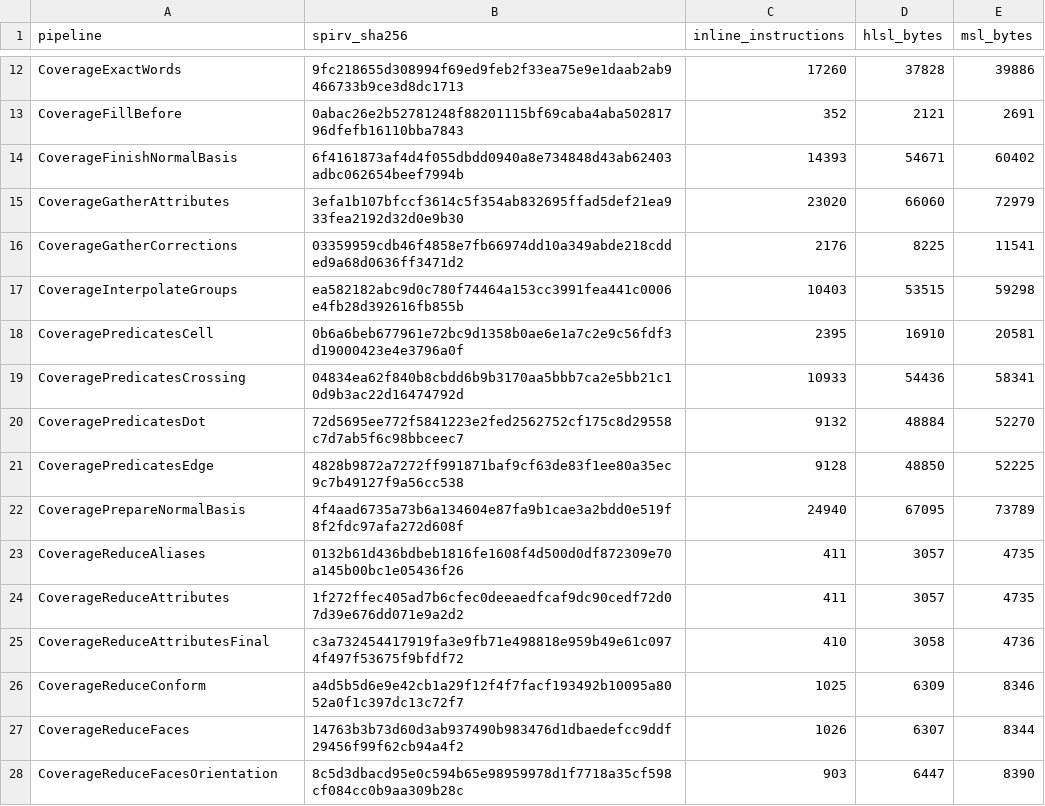
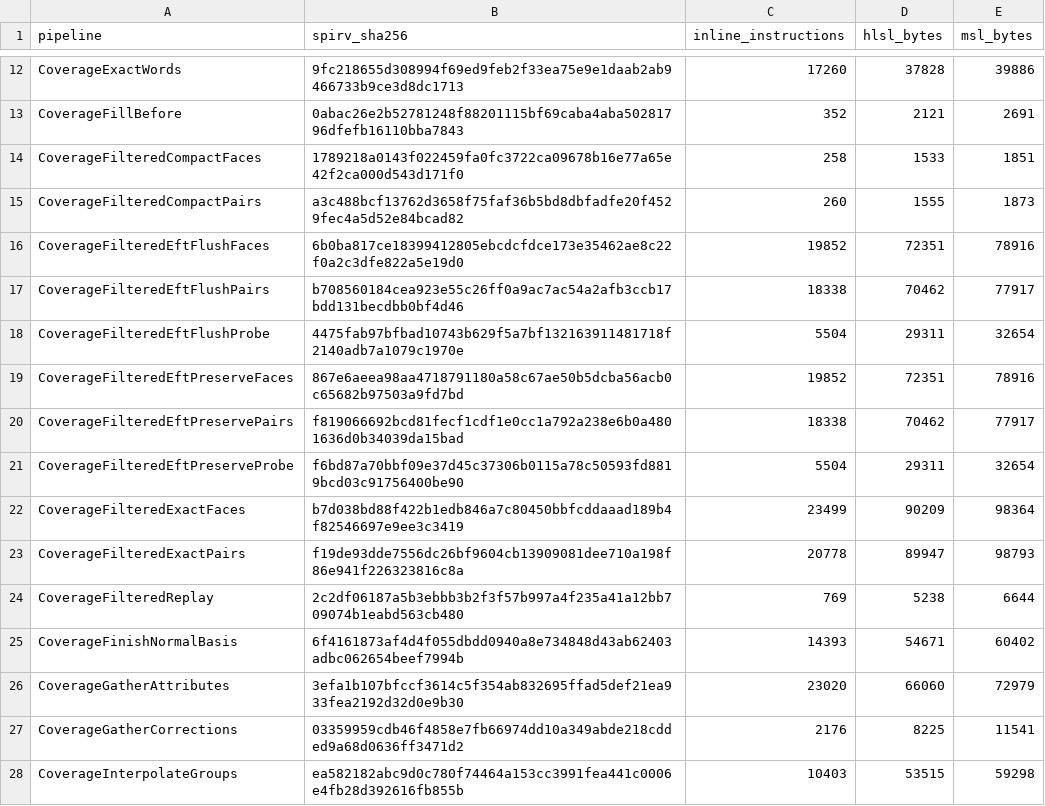
Before and after one commit to APKiwiOrg/KhaozEngine, a CSV file: KhaozEngine.Render.Tests/Gpu/shader-corpus/coverage-sizes.csv, drawn as a sheet; only a part is shown, gaps mark what is left out; the shorter side is filled out with more unchanged rows; the diff names each change by its address in the sheet, - before the commit and + after, or states it on an @@ line.

Commit message:
perf(coverage): add capability-gated filtered exact queues

```diff
--- a/KhaozEngine.Render.Tests/Gpu/shader-corpus/coverage-sizes.csv
+++ b/KhaozEngine.Render.Tests/Gpu/shader-corpus/coverage-sizes.csv
+row 14: CoverageFilteredCompactFaces | 1789218a0143f022459fa0fc3722ca09678b16e77a65e42f2ca000d543d171f0 | 258 | 1533 | 1851
+row 15: CoverageFilteredCompactPairs | a3c488bcf13762d3658f75faf36b5bd8dbfadfe20f4529fec4a5d52e84bcad82 | 260 | 1555 | 1873
+row 16: CoverageFilteredEftFlushFaces | 6b0ba817ce18399412805ebcdcfdce173e35462ae8c22f0a2c3dfe822a5e19d0 | 19852 | 72351 | 78916
+row 17: CoverageFilteredEftFlushPairs | b708560184cea923e55c26ff0a9ac7ac54a2afb3ccb17bdd131becdbb0bf4d46 | 18338 | 70462 | 77917
+row 18: CoverageFilteredEftFlushProbe | 4475fab97bfbad10743b629f5a7bf132163911481718f2140adb7a1079c1970e | 5504 | 29311 | 32654
+row 19: CoverageFilteredEftPreserveFaces | 867e6aeea98aa4718791180a58c67ae50b5dcba56acb0c65682b97503a9fd7bd | 19852 | 72351 | 78916
+row 20: CoverageFilteredEftPreservePairs | f819066692bcd81fecf1cdf1e0cc1a792a238e6b0a4801636d0b34039da15bad | 18338 | 70462 | 77917
+row 21: CoverageFilteredEftPreserveProbe | f6bd87a70bbf09e37d45c37306b0115a78c50593fd8819bcd03c91756400be90 | 5504 | 29311 | 32654
+row 22: CoverageFilteredExactFaces | b7d038bd88f422b1edb846a7c80450bbfcddaaad189b4f82546697e9ee3c3419 | 23499 | 90209 | 98364
+row 23: CoverageFilteredExactPairs | f19de93dde7556dc26bf9604cb13909081dee710a198f86e941f226323816c8a | 20778 | 89947 | 98793
+row 24: CoverageFilteredReplay | 2c2df06187a5b3ebbb3b2f3f57b997a4f235a41a12bb709074b1eabd563cb480 | 769 | 5238 | 6644
```
Also changed, not shown: 28 other files.
